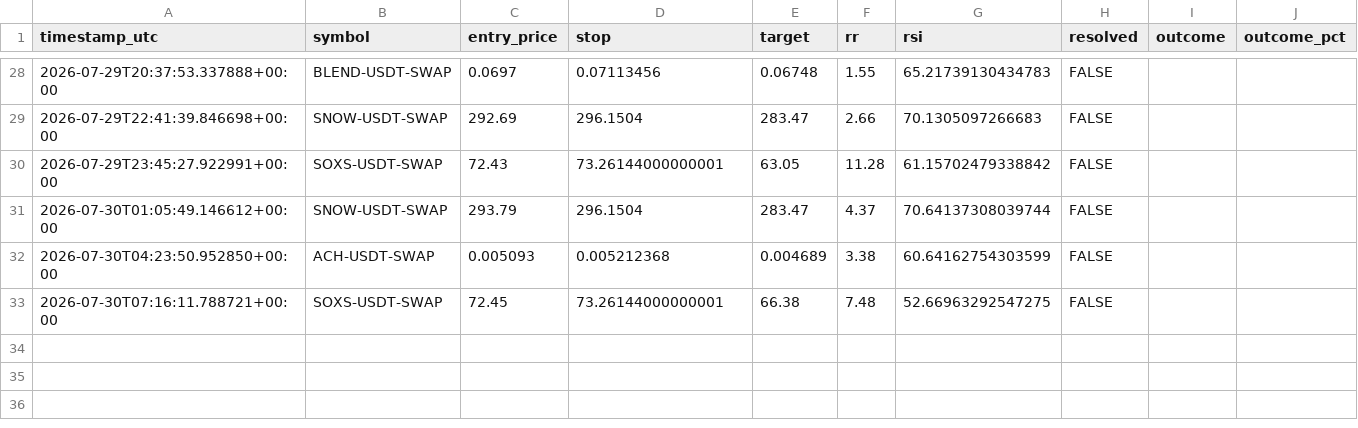
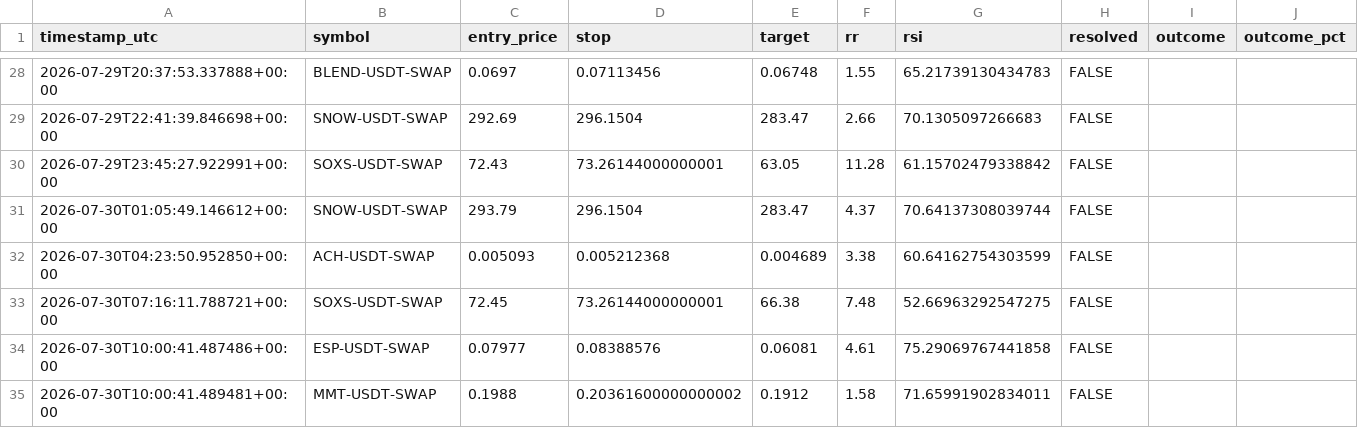
Before and after one commit to beceriksi/pailesortbulan, a CSV file: signals_log.csv, drawn as a sheet; only a part is shown, gaps mark what is left out; the diff names each change by its address in the sheet, - before the commit and + after, or states it on an @@ line.

```diff
--- a/signals_log.csv
+++ b/signals_log.csv
+row 34: 2026-07-30T10:00:41.487486+00:00 | ESP-USDT-SWAP | 0.07977 | 0.08388576 | 0.06081 | 4.61 | 75.29069767441858 | FALSE
+row 35: 2026-07-30T10:00:41.489481+00:00 | MMT-USDT-SWAP | 0.1988 | 0.20361600000000002 | 0.1912 | 1.58 | 71.65991902834011 | FALSE
```
